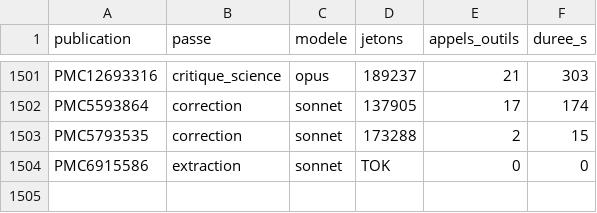
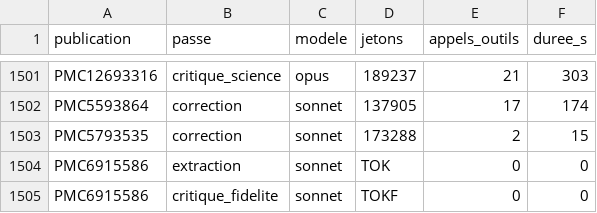
Before and after one commit to TerryChauvin/synthgraph-multi-agent-cloud, a CSV file: audits/jetons.csv, drawn as a sheet; only a part is shown, gaps mark what is left out.

```diff
--- a/audits/jetons.csv
+++ b/audits/jetons.csv
@@ -1504 +1504,2 @@ PMC5793535,correction,sonnet,173288,2,15
 PMC6915586,extraction,sonnet,TOK,0,0
+PMC6915586,critique_fidelite,sonnet,TOKF,0,0
```
